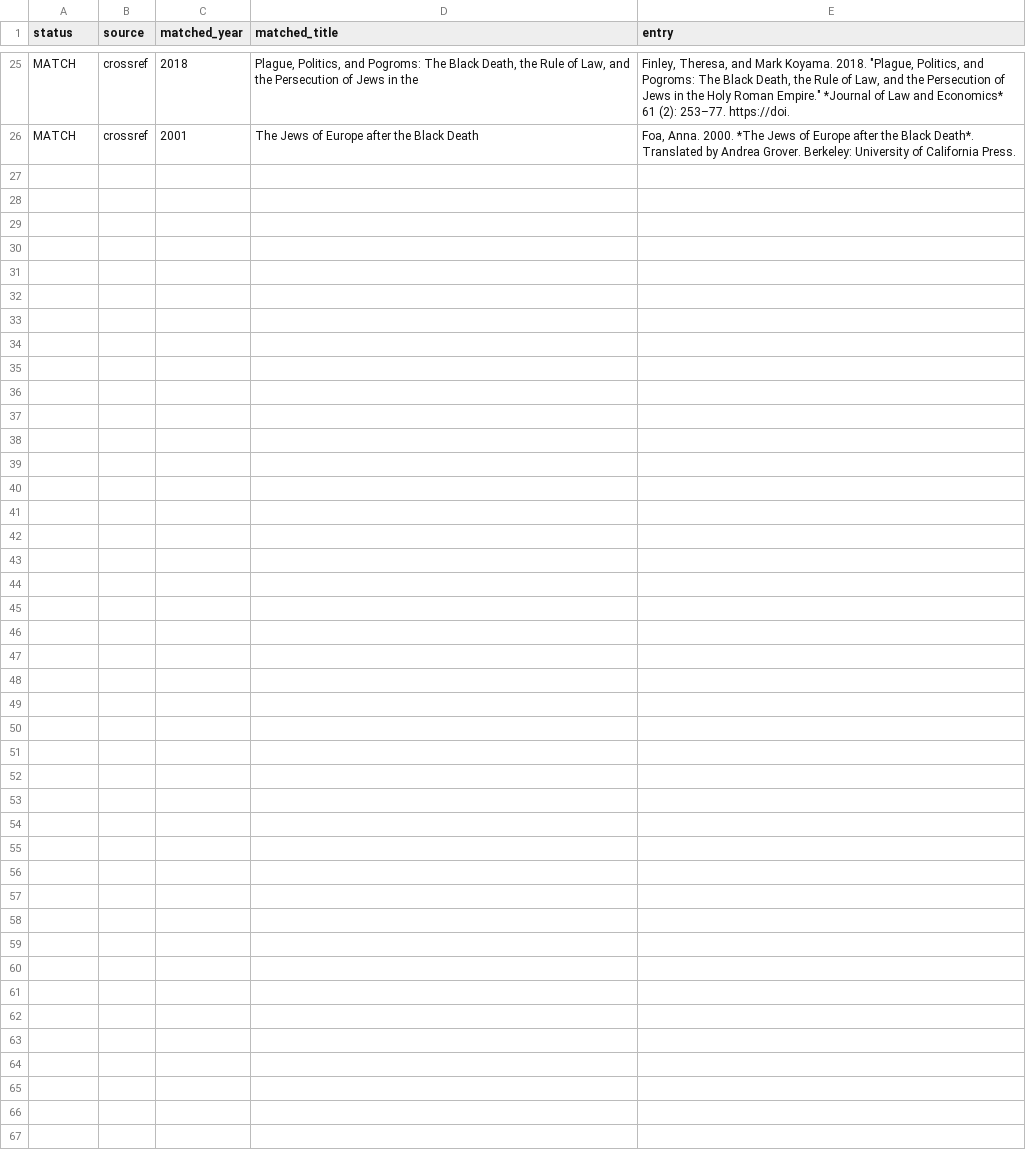
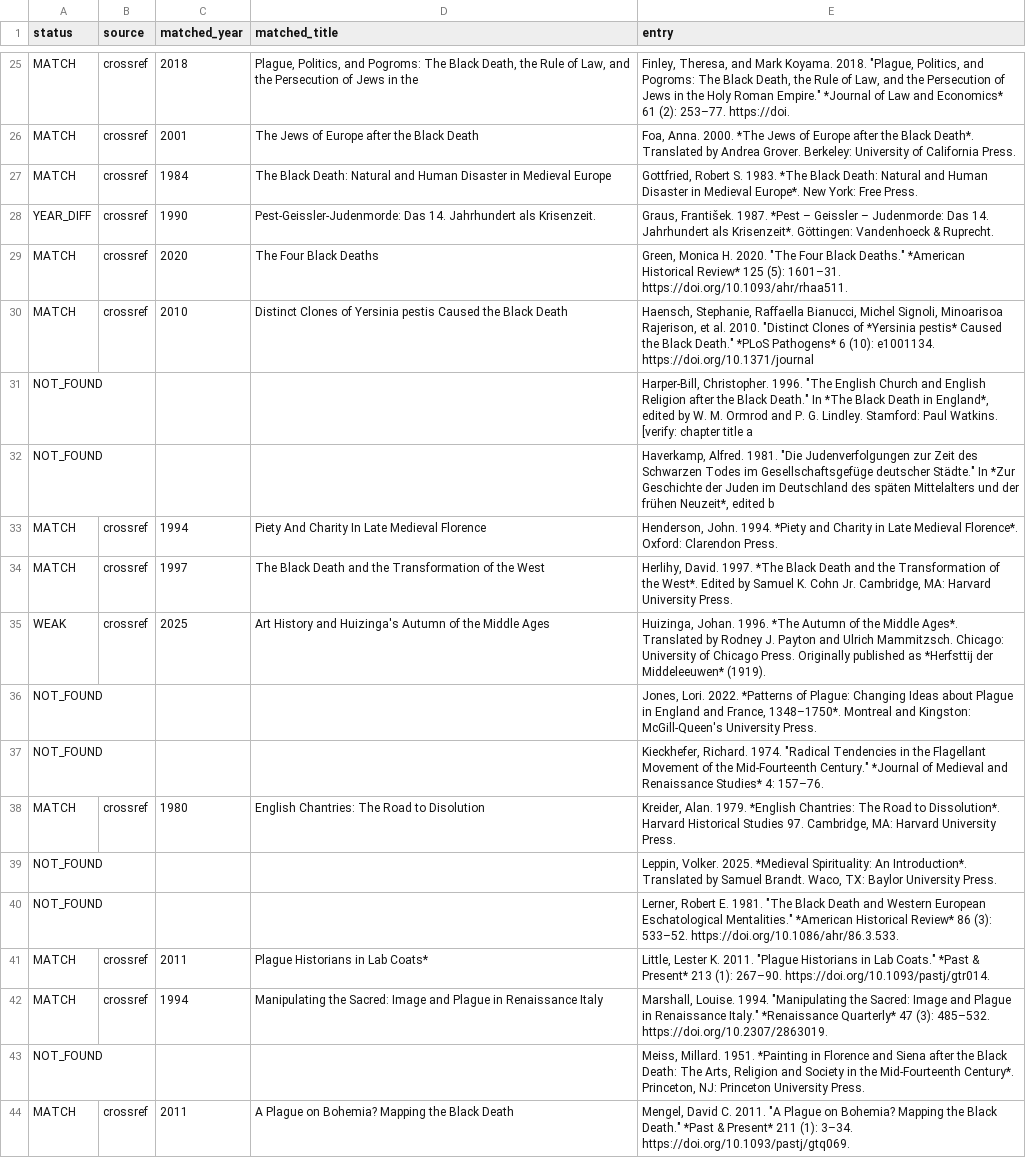
Before and after one commit to maurice1128/maurice1128.github.io, a TSV file: reports/audit/04_black_death_refcheck.tsv, drawn as a sheet; only a part is shown, gaps mark what is left out; the diff names each change by its address in the sheet, - before the commit and + after, or states it on an @@ line.

```diff
--- a/reports/audit/04_black_death_refcheck.tsv
+++ b/reports/audit/04_black_death_refcheck.tsv
+row 27: MATCH | crossref | 1984 | The Black Death: Natural and Human Disaster in Medieval Europe | Gottfried, Robert S. 1983. *The Black Death: Natural and Human Disaster in Medieval Europe*. New York: Free Press.
+row 28: YEAR_DIFF | crossref | 1990 | Pest-Geissler-Judenmorde: Das 14. Jahrhundert als Krisenzeit. | Graus, František. 1987. *Pest – Geissler – Judenmorde: Das 14. Jahrhundert als Krisenzeit*. Göttingen: Vandenhoeck & Ruprecht.
+row 29: MATCH | crossref | 2020 | The Four Black Deaths | Green, Monica H. 2020. "The Four Black Deaths." *American Historical Review* 125 (5): 1601–31. https://doi.org/10.1093/ahr/rhaa511.
+row 30: MATCH | crossref | 2010 | Distinct Clones of Yersinia pestis Caused the Black Death | Haensch, Stephanie, Raffaella Bianucci, Michel Signoli, Minoarisoa Rajerison, et al. 2010. "Distinct Clones of *Yersinia pestis* Caused the Black Death." *PLoS Pathogens* 6 (10): e1001134. https://doi.org/10.1371/journal
+row 31: NOT_FOUND |  |  |  | Harper-Bill, Christopher. 1996. "The English Church and English Religion after the Black Death." In *The Black Death in England*, edited by W. M. Ormrod and P. G. Lindley. Stamford: Paul Watkins. [verify: chapter title a
+row 32: NOT_FOUND |  |  |  | Haverkamp, Alfred. 1981. "Die Judenverfolgungen zur Zeit des Schwarzen Todes im Gesellschaftsgefüge deutscher Städte." In *Zur Geschichte der Juden im Deutschland des späten Mittelalters und der frühen Neuzeit*, edited b
+row 33: MATCH | crossref | 1994 | Piety And Charity In Late Medieval Florence | Henderson, John. 1994. *Piety and Charity in Late Medieval Florence*. Oxford: Clarendon Press.
+row 34: MATCH | crossref | 1997 | The Black Death and the Transformation of the West | Herlihy, David. 1997. *The Black Death and the Transformation of the West*. Edited by Samuel K. Cohn Jr. Cambridge, MA: Harvard University Press.
+row 35: WEAK | crossref | 2025 | Art History and Huizinga's Autumn of the Middle Ages | Huizinga, Johan. 1996. *The Autumn of the Middle Ages*. Translated by Rodney J. Payton and Ulrich Mammitzsch. Chicago: University of Chicago Press. Originally published as *Herfsttij der Middeleeuwen* (1919).
+row 36: NOT_FOUND |  |  |  | Jones, Lori. 2022. *Patterns of Plague: Changing Ideas about Plague in England and France, 1348–1750*. Montreal and Kingston: McGill-Queen's University Press.
+row 37: NOT_FOUND |  |  |  | Kieckhefer, Richard. 1974. "Radical Tendencies in the Flagellant Movement of the Mid-Fourteenth Century." *Journal of Medieval and Renaissance Studies* 4: 157–76.
+row 38: MATCH | crossref | 1980 | English Chantries: The Road to Disolution | Kreider, Alan. 1979. *English Chantries: The Road to Dissolution*. Harvard Historical Studies 97. Cambridge, MA: Harvard University Press.
+row 39: NOT_FOUND |  |  |  | Leppin, Volker. 2025. *Medieval Spirituality: An Introduction*. Translated by Samuel Brandt. Waco, TX: Baylor University Press.
+row 40: NOT_FOUND |  |  |  | Lerner, Robert E. 1981. "The Black Death and Western European Eschatological Mentalities." *American Historical Review* 86 (3): 533–52. https://doi.org/10.1086/ahr/86.3.533.
+row 41: MATCH | crossref | 2011 | Plague Historians in Lab Coats* | Little, Lester K. 2011. "Plague Historians in Lab Coats." *Past & Present* 213 (1): 267–90. https://doi.org/10.1093/pastj/gtr014.
+row 42: MATCH | crossref | 1994 | Manipulating the Sacred: Image and Plague in Renaissance Italy | Marshall, Louise. 1994. "Manipulating the Sacred: Image and Plague in Renaissance Italy." *Renaissance Quarterly* 47 (3): 485–532. https://doi.org/10.2307/2863019.
+row 43: NOT_FOUND |  |  |  | Meiss, Millard. 1951. *Painting in Florence and Siena after the Black Death: The Arts, Religion and Society in the Mid-Fourteenth Century*. Princeton, NJ: Princeton University Press.
+row 44: MATCH | crossref | 2011 | A Plague on Bohemia? Mapping the Black Death | Mengel, David C. 2011. "A Plague on Bohemia? Mapping the Black Death." *Past & Present* 211 (1): 3–34. https://doi.org/10.1093/pastj/gtq069.
```
Also changed, not shown: 3 other files.
